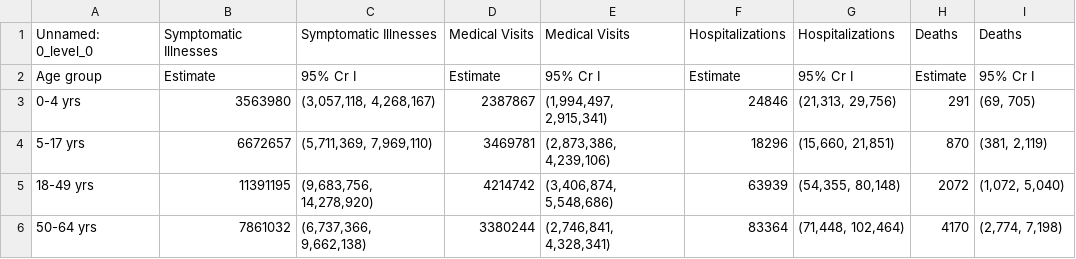
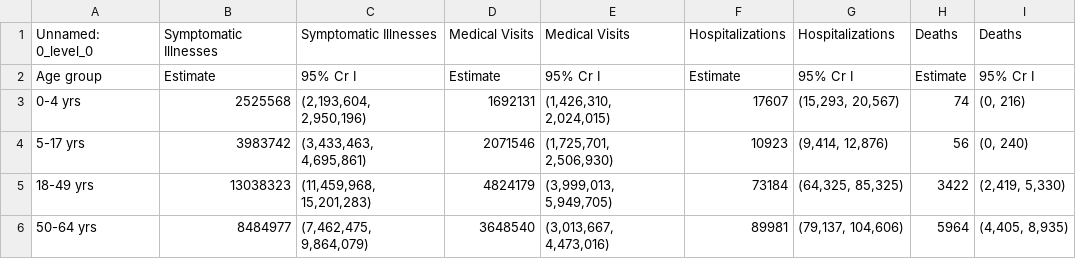
Before and after one commit to AdrianJason/Project3_Data_FullStack, a CSV file: ETL/ExtractCSV/flucases/flu2012.csv, drawn as a sheet; only a part is shown; the diff covers the shown part only.

```diff
--- a/ETL/ExtractCSV/flucases/flu2012.csv
+++ b/ETL/ExtractCSV/flucases/flu2012.csv
@@ -2,5 +2,5 @@ Unnamed: 0_level_0,Symptomatic Illnesses,Symptomatic Illnesses,Medical Visits,Me
 Age group,Estimate,95% Cr I,Estimate,95% Cr I,Estimate,95% Cr I,Estimate,95% Cr I
-0-4 yrs,3563980,"(3,057,118, 4,268,167)",2387867,"(1,994,497, 2,915,341)",24846,"(21,313, 29,756)",291,"(69, 705)"
-5-17 yrs,6672657,"(5,711,369, 7,969,110)",3469781,"(2,873,386, 4,239,106)",18296,"(15,660, 21,851)",870,"(381, 2,119)"
-18-49 yrs,11391195,"(9,683,756, 14,278,920)",4214742,"(3,406,874, 5,548,686)",63939,"(54,355, 80,148)",2072,"(1,072, 5,040)"
-50-64 yrs,7861032,"(6,737,366, 9,662,138)",3380244,"(2,746,841, 4,328,341)",83364,"(71,448, 102,464)",4170,"(2,774, 7,198)"
+0-4 yrs,2525568,"(2,193,604, 2,950,196)",1692131,"(1,426,310, 2,024,015)",17607,"(15,293, 20,567)",74,"(0, 216)"
+5-17 yrs,3983742,"(3,433,463, 4,695,861)",2071546,"(1,725,701, 2,506,930)",10923,"(9,414, 12,876)",56,"(0, 240)"
+18-49 yrs,13038323,"(11,459,968, 15,201,283)",4824179,"(3,999,013, 5,949,705)",73184,"(64,325, 85,325)",3422,"(2,419, 5,330)"
+50-64 yrs,8484977,"(7,462,475, 9,864,079)",3648540,"(3,013,667, 4,473,016)",89981,"(79,137, 104,606)",5964,"(4,405, 8,935)"
```
Also changed, not shown: 16 edited cells elsewhere in this file, ETL/ExtractCSV/flucases/flu2011.csv, ETL/ExtractCSV/flucases/flu2013.csv, 7 other files.
